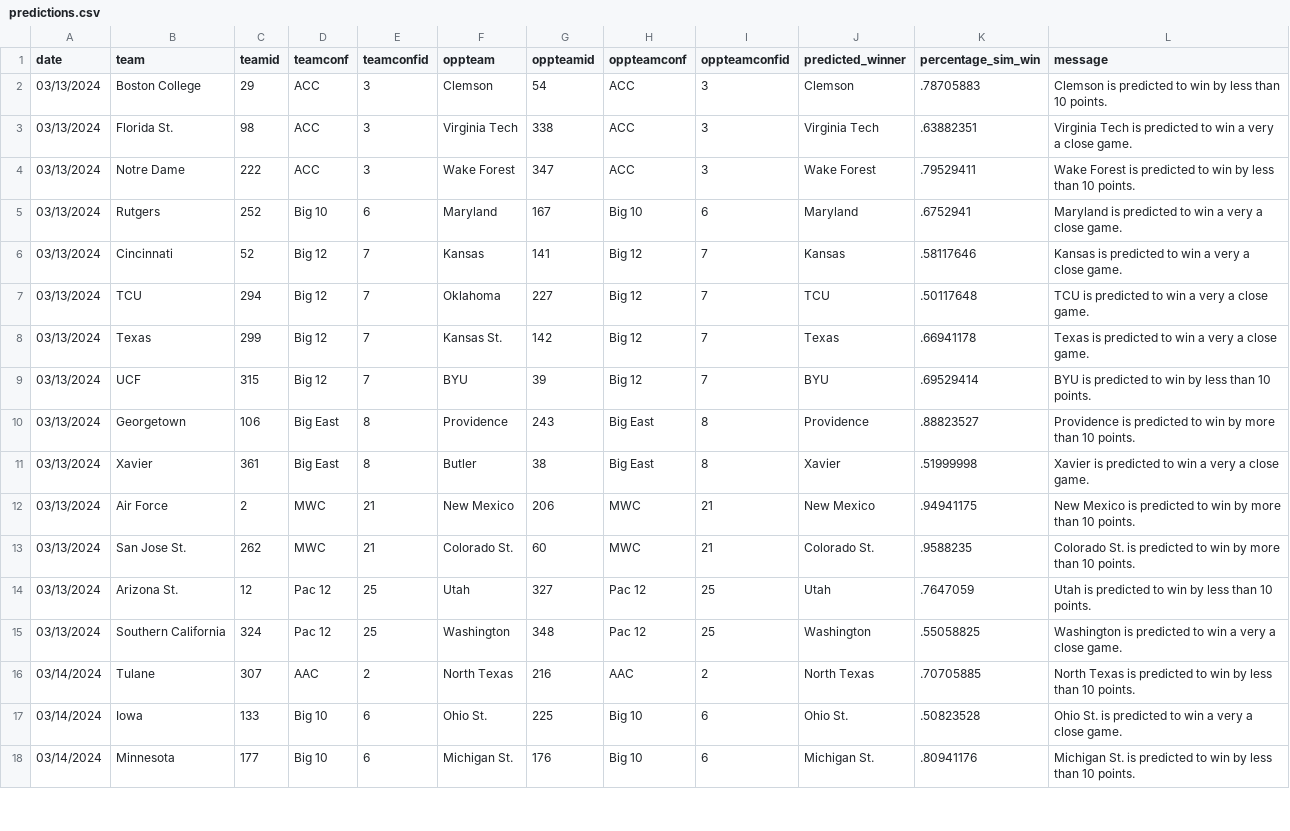
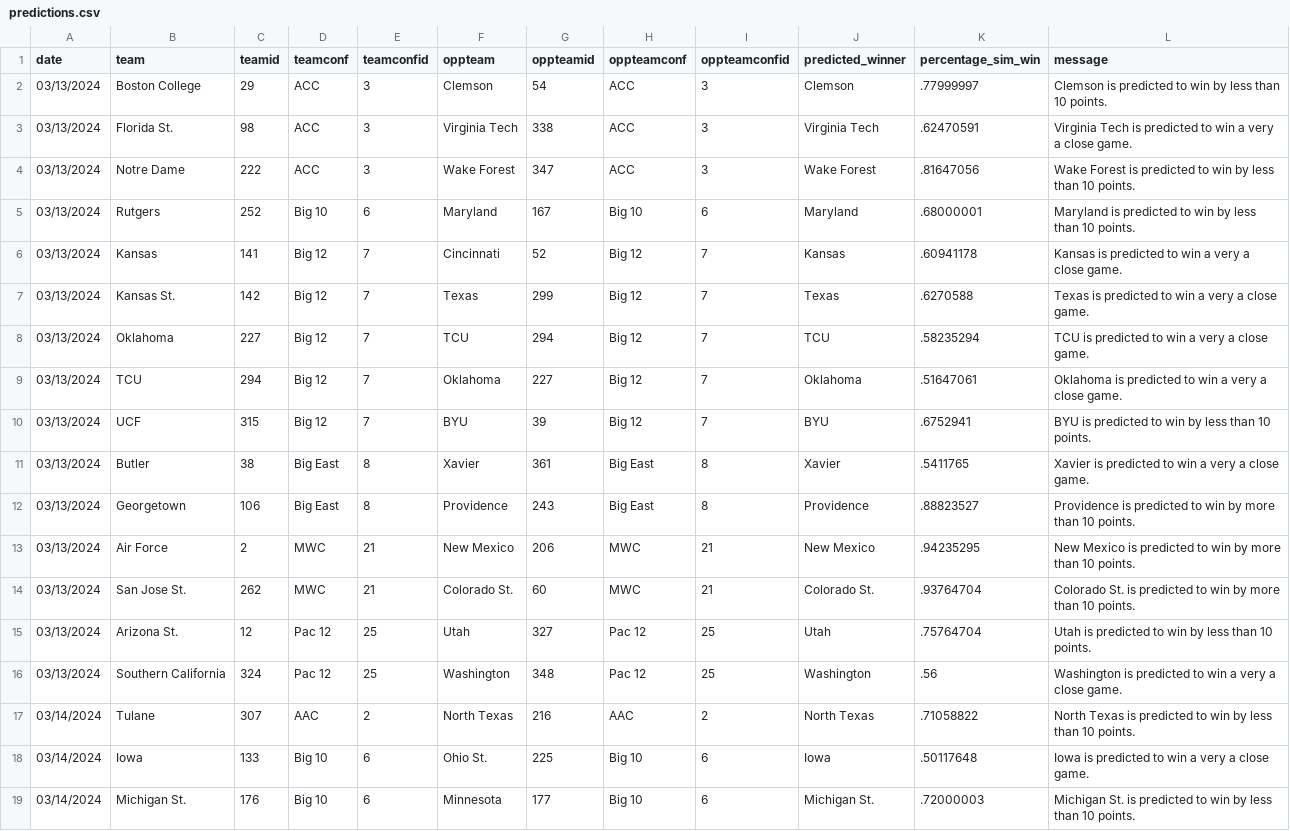
Before and after one commit to jameskemper/wreckem_model, a CSV file: Data/Predictions/predictions.csv, drawn as a sheet; only a part is shown; the diff covers the shown part only.

```diff
--- a/Data/Predictions/predictions.csv
+++ b/Data/Predictions/predictions.csv
@@ -1,18 +1,19 @@
 date,team,teamid,teamconf,teamconfid,oppteam,oppteamid,oppteamconf,oppteamconfid,predicted_winner,percentage_sim_win,message
-03/13/2024,Boston College,29,ACC,3,Clemson,54,ACC,3,Clemson,.78705883,Clemson is predicted to win by less than 10 points.
-03/13/2024,Florida St.,98,ACC,3,Virginia Tech,338,ACC,3,Virginia Tech,.63882351,Virginia Tech is predicted to win a very a close game.
-03/13/2024,Notre Dame,222,ACC,3,Wake Forest,347,ACC,3,Wake Forest,.79529411,Wake Forest is predicted to win by less than 10 points.
-03/13/2024,Rutgers,252,Big 10,6,Maryland,167,Big 10,6,Maryland,.6752941,Maryland is predicted to win a very a close game.
-03/13/2024,Cincinnati,52,Big 12,7,Kansas,141,Big 12,7,Kansas,.58117646,Kansas is predicted to win a very a close game.
-03/13/2024,TCU,294,Big 12,7,Oklahoma,227,Big 12,7,TCU,.50117648,TCU is predicted to win a very a close game.
-03/13/2024,Texas,299,Big 12,7,Kansas St.,142,Big 12,7,Texas,.66941178,Texas is predicted to win a very a close game.
-03/13/2024,UCF,315,Big 12,7,BYU,39,Big 12,7,BYU,.69529414,BYU is predicted to win by less than 10 points.
+03/13/2024,Boston College,29,ACC,3,Clemson,54,ACC,3,Clemson,.77999997,Clemson is predicted to win by less than 10 points.
+03/13/2024,Florida St.,98,ACC,3,Virginia Tech,338,ACC,3,Virginia Tech,.62470591,Virginia Tech is predicted to win a very a close game.
+03/13/2024,Notre Dame,222,ACC,3,Wake Forest,347,ACC,3,Wake Forest,.81647056,Wake Forest is predicted to win by less than 10 points.
+03/13/2024,Rutgers,252,Big 10,6,Maryland,167,Big 10,6,Maryland,.68000001,Maryland is predicted to win by less than 10 points.
+03/13/2024,Kansas,141,Big 12,7,Cincinnati,52,Big 12,7,Kansas,.60941178,Kansas is predicted to win a very a close game.
+03/13/2024,Kansas St.,142,Big 12,7,Texas,299,Big 12,7,Texas,.6270588,Texas is predicted to win a very a close game.
+03/13/2024,Oklahoma,227,Big 12,7,TCU,294,Big 12,7,TCU,.58235294,TCU is predicted to win a very a close game.
+03/13/2024,TCU,294,Big 12,7,Oklahoma,227,Big 12,7,Oklahoma,.51647061,Oklahoma is predicted to win a very a close game.
+03/13/2024,UCF,315,Big 12,7,BYU,39,Big 12,7,BYU,.6752941,BYU is predicted to win by less than 10 points.
+03/13/2024,Butler,38,Big East,8,Xavier,361,Big East,8,Xavier,.5411765,Xavier is predicted to win a very a close game.
 03/13/2024,Georgetown,106,Big East,8,Providence,243,Big East,8,Providence,.88823527,Providence is predicted to win by more than 10 points.
-03/13/2024,Xavier,361,Big East,8,Butler,38,Big East,8,Xavier,.51999998,Xavier is predicted to win a very a close game.
-03/13/2024,Air Force,2,MWC,21,New Mexico,206,MWC,21,New Mexico,.94941175,New Mexico is predicted to win by more than 10 points.
-03/13/2024,San Jose St.,262,MWC,21,Colorado St.,60,MWC,21,Colorado St.,.9588235,Colorado St. is predicted to win by more than 10 points.
-03/13/2024,Arizona St.,12,Pac 12,25,Utah,327,Pac 12,25,Utah,.7647059,Utah is predicted to win by less than 10 points.
-03/13/2024,Southern California,324,Pac 12,25,Washington,348,Pac 12,25,Washington,.55058825,Washington is predicted to win a very a close game.
-03/14/2024,Tulane,307,AAC,2,North Texas,216,AAC,2,North Texas,.70705885,North Texas is predicted to win by less than 10 points.
-03/14/2024,Iowa,133,Big 10,6,Ohio St.,225,Big 10,6,Ohio St.,.50823528,Ohio St. is predicted to win a very a close game.
-03/14/2024,Minnesota,177,Big 10,6,Michigan St.,176,Big 10,6,Michigan St.,.80941176,Michigan St. is predicted to win by less than 10 points.
+03/13/2024,Air Force,2,MWC,21,New Mexico,206,MWC,21,New Mexico,.94235295,New Mexico is predicted to win by more than 10 points.
+03/13/2024,San Jose St.,262,MWC,21,Colorado St.,60,MWC,21,Colorado St.,.93764704,Colorado St. is predicted to win by more than 10 points.
+03/13/2024,Arizona St.,12,Pac 12,25,Utah,327,Pac 12,25,Utah,.75764704,Utah is predicted to win by less than 10 points.
+03/13/2024,Southern California,324,Pac 12,25,Washington,348,Pac 12,25,Washington,.56,Washington is predicted to win a very a close game.
+03/14/2024,Tulane,307,AAC,2,North Texas,216,AAC,2,North Texas,.71058822,North Texas is predicted to win by less than 10 points.
+03/14/2024,Iowa,133,Big 10,6,Ohio St.,225,Big 10,6,Iowa,.50117648,Iowa is predicted to win a very a close game.
+03/14/2024,Michigan St.,176,Big 10,6,Minnesota,177,Big 10,6,Michigan St.,.72000003,Michigan St. is predicted to win by less than 10 points.
```
Also changed, not shown: 1 removed row and 11 edited cells elsewhere in this file, 1 other file.
